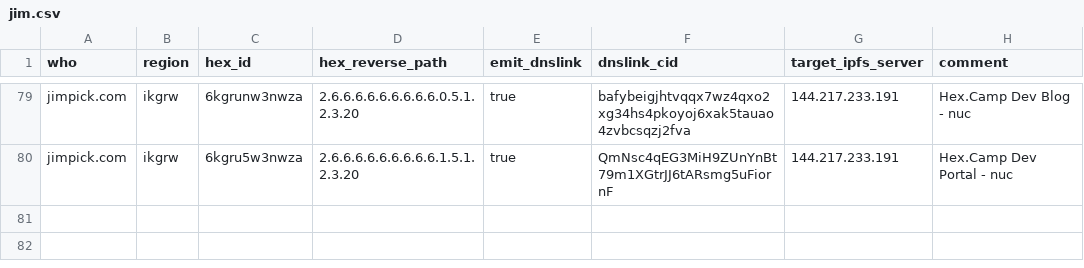
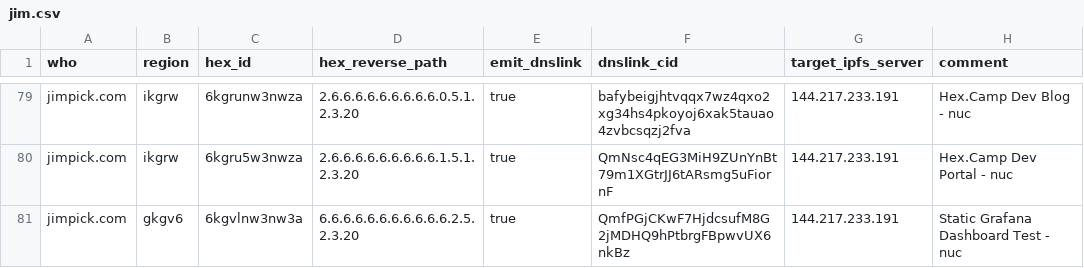
Before and after one commit to hexcamp/hexcamp-coredns-sites, a CSV file: jim.csv, drawn as a sheet; only a part is shown, gaps mark what is left out.

Commit message:
Grafana Static Dashboard Test

```diff
--- a/jim.csv
+++ b/jim.csv
@@ -80 +80,2 @@ jimpick.com,ikgrw,6kgrunw3nwza,2.6.6.6.6.6.6.6.6.6.0.5.1.2.3.20,true,bafybeigjht
 jimpick.com,ikgrw,6kgru5w3nwza,2.6.6.6.6.6.6.6.6.6.1.5.1.2.3.20,true,QmNsc4qEG3MiH9ZUnYnBt79m1XGtrJJ6tARsmg5uFiornF,144.217.233.191,Hex.Camp Dev Portal - nuc
+jimpick.com,gkgv6,6kgvlnw3nw3a,6.6.6.6.6.6.6.6.6.6.6.2.5.2.3.20,true,QmfPGjCKwF7HjdcsufM8G2jMDHQ9hPtbrgFBpwvUX6nkBz,144.217.233.191,Static Grafana Dashboard Test - nuc
```
